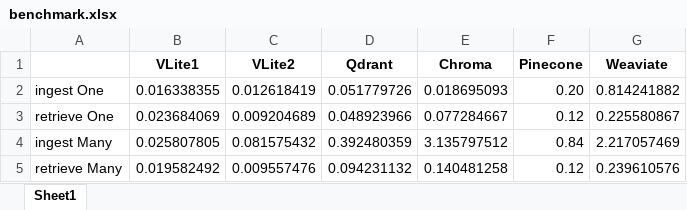
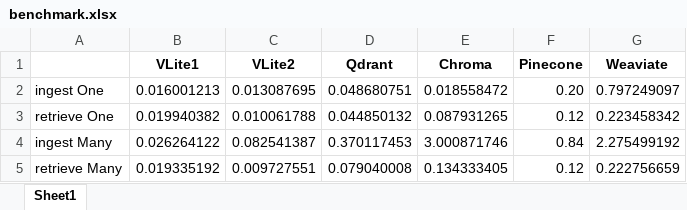
Before and after one commit to raydelvecchio/vdb-benchmark, an Excel workbook: benchmark.xlsx, sheet Sheet1, drawn as a sheet; values as stored, in another font and other column widths than the file's, no borders; the diff names each change by its address in the sheet, - before the commit and + after, or states it on an @@ line.

```diff
--- a/benchmark.xlsx (sheet Sheet1)
+++ b/benchmark.xlsx (sheet Sheet1)
-B2 (VLite1): 0.016338355
+B2 (VLite1): 0.016001213
-C2 (VLite2): 0.012618419
+C2 (VLite2): 0.013087695
-D2 (Qdrant): 0.051779726
+D2 (Qdrant): 0.048680751
-E2 (Chroma): 0.018695093
+E2 (Chroma): 0.018558472
-G2 (Weaviate): 0.814241882
+G2 (Weaviate): 0.797249097
-B3 (VLite1): 0.023684069
+B3 (VLite1): 0.019940382
-C3 (VLite2): 0.009204689
+C3 (VLite2): 0.010061788
-D3 (Qdrant): 0.048923966
+D3 (Qdrant): 0.044850132
-E3 (Chroma): 0.077284667
+E3 (Chroma): 0.087931265
-G3 (Weaviate): 0.225580867
+G3 (Weaviate): 0.223458342
-B4 (VLite1): 0.025807805
+B4 (VLite1): 0.026264122
-C4 (VLite2): 0.081575432
+C4 (VLite2): 0.082541387
-D4 (Qdrant): 0.392480359
+D4 (Qdrant): 0.370117453
-E4 (Chroma): 3.135797512
+E4 (Chroma): 3.000871746
-G4 (Weaviate): 2.217057469
+G4 (Weaviate): 2.275499192
-B5 (VLite1): 0.019582492
+B5 (VLite1): 0.019335192
-C5 (VLite2): 0.009557476
+C5 (VLite2): 0.009727551
-D5 (Qdrant): 0.094231132
+D5 (Qdrant): 0.079040008
-E5 (Chroma): 0.140481258
+E5 (Chroma): 0.134333405
-G5 (Weaviate): 0.239610576
+G5 (Weaviate): 0.222756659
```
Also changed, not shown: 6 other files.
